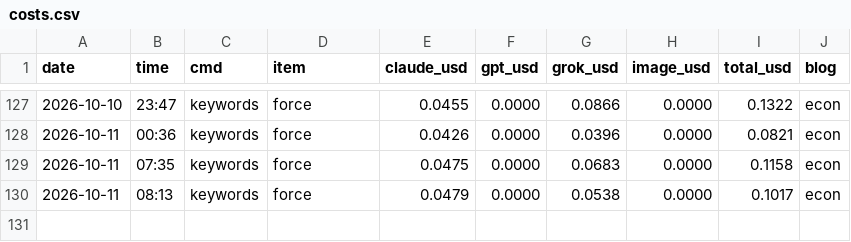
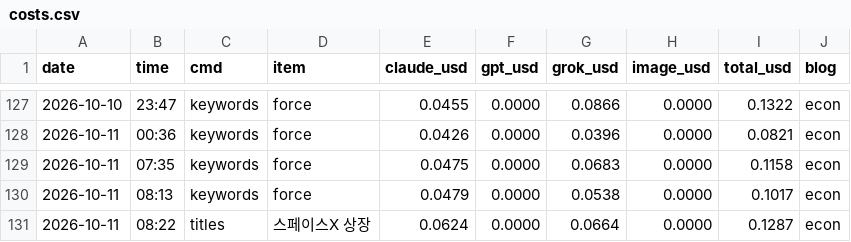
Before and after one commit to mahatera9218-create/shorts-engine, a CSV file: econ/costs.csv, drawn as a sheet; only a part is shown, gaps mark what is left out; the diff names each change by its address in the sheet, - before the commit and + after, or states it on an @@ line.

```diff
--- a/econ/costs.csv
+++ b/econ/costs.csv
+row 131: 2026-10-11 | 08:22 | titles | 스페이스X 상장 | 0.0624 | 0.0000 | 0.0664 | 0.0000 | 0.1287 | econ
```
Also changed, not shown: 2 other files.
